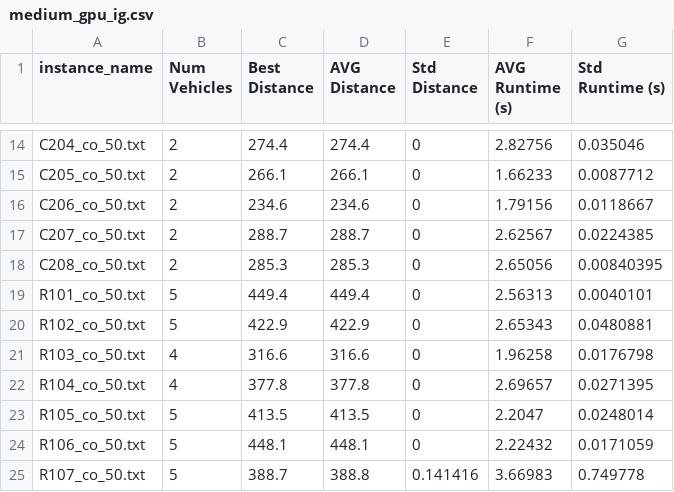
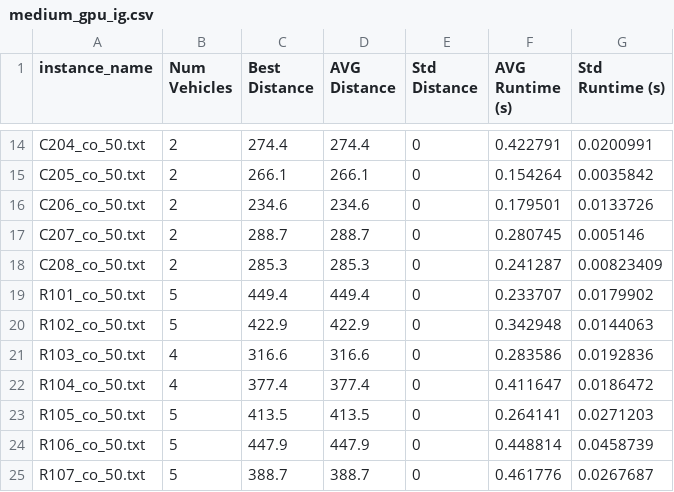
Before and after one commit to congnghip/routing-PL, a CSV file: src/output/solutions/medium_gpu_ig.csv, drawn as a sheet; only a part is shown, gaps mark what is left out; the diff covers the shown part only; the diff names each change by its address in the sheet, - before the commit and + after, or states it on an @@ line.

```diff
--- a/src/output/solutions/medium_gpu_ig.csv
+++ b/src/output/solutions/medium_gpu_ig.csv
-F14 (AVG Runtime (s)): 2.82756
+F14 (AVG Runtime (s)): 0.422791
-G14 (Std Runtime (s)): 0.035046
+G14 (Std Runtime (s)): 0.0200991
-F15 (AVG Runtime (s)): 1.66233
+F15 (AVG Runtime (s)): 0.154264
-G15 (Std Runtime (s)): 0.0087712
+G15 (Std Runtime (s)): 0.0035842
-F16 (AVG Runtime (s)): 1.79156
+F16 (AVG Runtime (s)): 0.179501
-G16 (Std Runtime (s)): 0.0118667
+G16 (Std Runtime (s)): 0.0133726
-F17 (AVG Runtime (s)): 2.62567
+F17 (AVG Runtime (s)): 0.280745
-G17 (Std Runtime (s)): 0.0224385
+G17 (Std Runtime (s)): 0.005146
-F18 (AVG Runtime (s)): 2.65056
+F18 (AVG Runtime (s)): 0.241287
-G18 (Std Runtime (s)): 0.00840395
+G18 (Std Runtime (s)): 0.00823409
-F19 (AVG Runtime (s)): 2.56313
+F19 (AVG Runtime (s)): 0.233707
-G19 (Std Runtime (s)): 0.0040101
+G19 (Std Runtime (s)): 0.0179902
-F20 (AVG Runtime (s)): 2.65343
+F20 (AVG Runtime (s)): 0.342948
-G20 (Std Runtime (s)): 0.0480881
+G20 (Std Runtime (s)): 0.0144063
-F21 (AVG Runtime (s)): 1.96258
+F21 (AVG Runtime (s)): 0.283586
-G21 (Std Runtime (s)): 0.0176798
+G21 (Std Runtime (s)): 0.0192836
-C22 (Best Distance): 377.8
+C22 (Best Distance): 377.4
-D22 (AVG Distance): 377.8
+D22 (AVG Distance): 377.4
-F22 (AVG Runtime (s)): 2.69657
+F22 (AVG Runtime (s)): 0.411647
-G22 (Std Runtime (s)): 0.0271395
+G22 (Std Runtime (s)): 0.0186472
-F23 (AVG Runtime (s)): 2.2047
+F23 (AVG Runtime (s)): 0.264141
-G23 (Std Runtime (s)): 0.0248014
+G23 (Std Runtime (s)): 0.0271203
-C24 (Best Distance): 448.1
+C24 (Best Distance): 447.9
-D24 (AVG Distance): 448.1
+D24 (AVG Distance): 447.9
-F24 (AVG Runtime (s)): 2.22432
+F24 (AVG Runtime (s)): 0.448814
-G24 (Std Runtime (s)): 0.0171059
+G24 (Std Runtime (s)): 0.0458739
-D25 (AVG Distance): 388.8
+D25 (AVG Distance): 388.7
-E25 (Std Distance): 0.141416
+E25 (Std Distance): 0
-F25 (AVG Runtime (s)): 3.66983
+F25 (AVG Runtime (s)): 0.461776
-G25 (Std Runtime (s)): 0.749778
+G25 (Std Runtime (s)): 0.0267687
```
Also changed, not shown: 99 edited cells elsewhere in this file, src/output/solutions/large_gpu_ig.csv, src/output/solutions/large_gpu_paco.csv, 10 other files.
